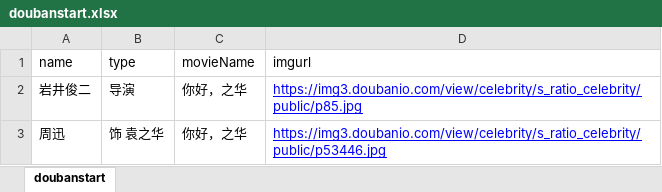
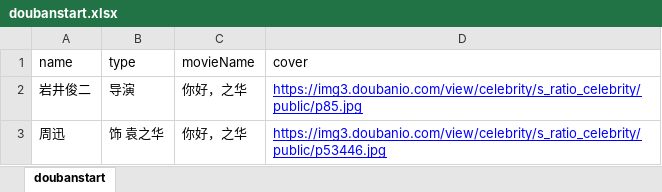
Before and after one commit to Oriellee/WeChat, an Excel workbook: doubanmovie/data/doubanstart.xlsx, sheet doubanstart, drawn as a sheet; only a part is shown; values as stored, in another font and other column widths than the file's, no borders; the diff names each change by its address in the sheet, - before the commit and + after, or states it on an @@ line.

```diff
--- a/doubanmovie/data/doubanstart.xlsx (sheet doubanstart)
+++ b/doubanmovie/data/doubanstart.xlsx (sheet doubanstart)
-D1: imgurl
+D1: cover
```
Also changed, not shown: doubanmovie/data/douban.xlsx, doubanmovie/data/doubandetails.xlsx, 5 other files.
